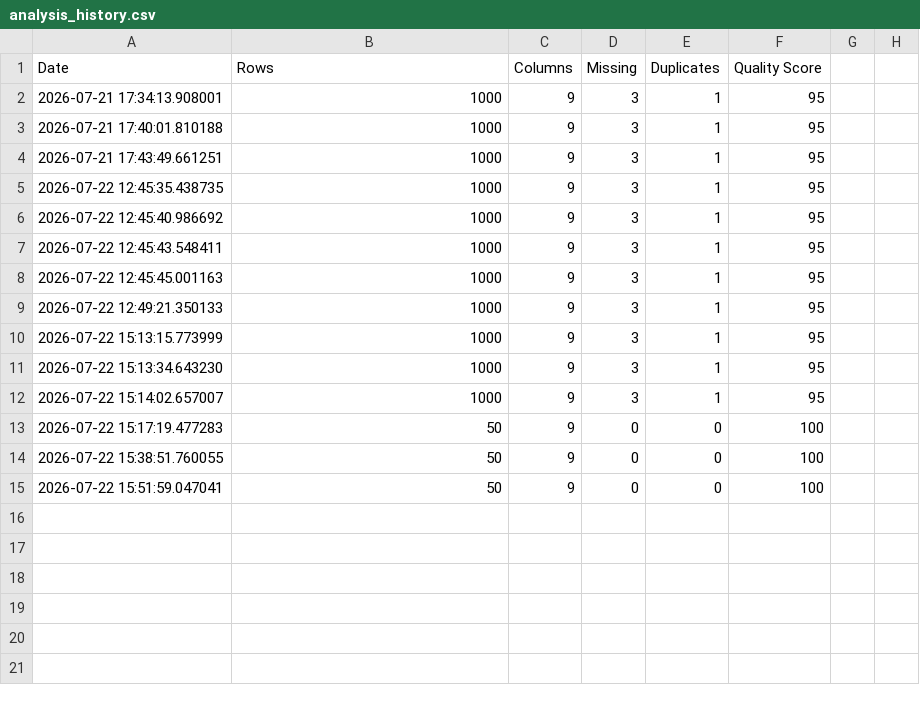
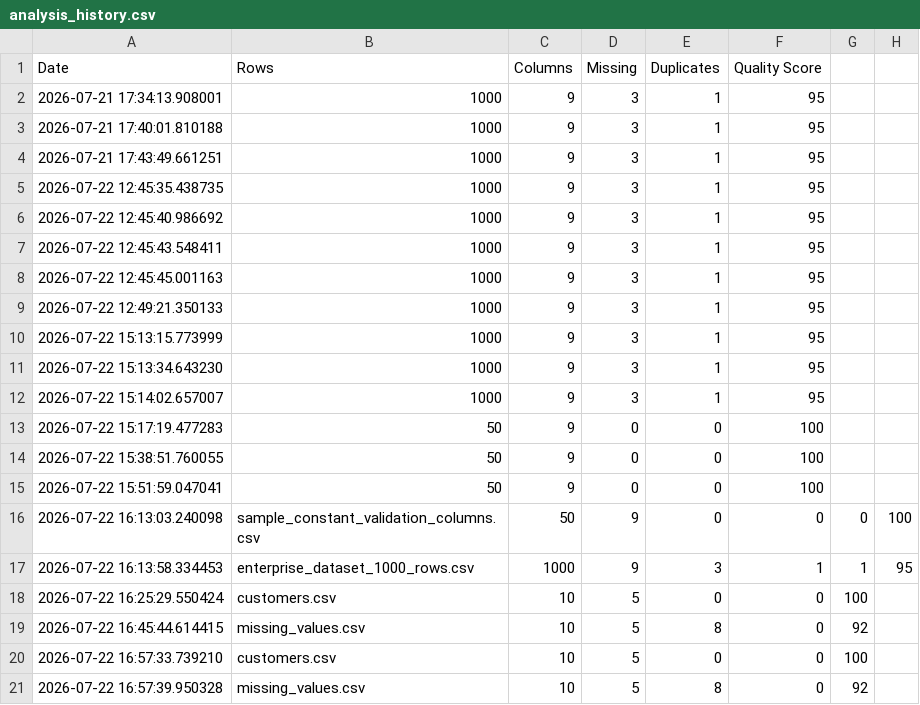
Before and after one commit to Charan160897/AI-Data-Quality-Checker, a CSV file: history/analysis_history.csv, drawn as a sheet.

Commit message:
AI-Data-Quality-Checker

```diff
--- a/history/analysis_history.csv
+++ b/history/analysis_history.csv
@@ -15 +15,7 @@ Date,Rows,Columns,Missing,Duplicates,Quality Score
 2026-07-22 15:51:59.047041,50,9,0,0,100
+2026-07-22 16:13:03.240098,sample_constant_validation_columns.csv,50,9,0,0,0,100
+2026-07-22 16:13:58.334453,enterprise_dataset_1000_rows.csv,1000,9,3,1,1,95
+2026-07-22 16:25:29.550424,customers.csv,10,5,0,0,100
+2026-07-22 16:45:44.614415,missing_values.csv,10,5,8,0,92
+2026-07-22 16:57:33.739210,customers.csv,10,5,0,0,100
+2026-07-22 16:57:39.950328,missing_values.csv,10,5,8,0,92
```
Also changed, not shown: 12 other files.
